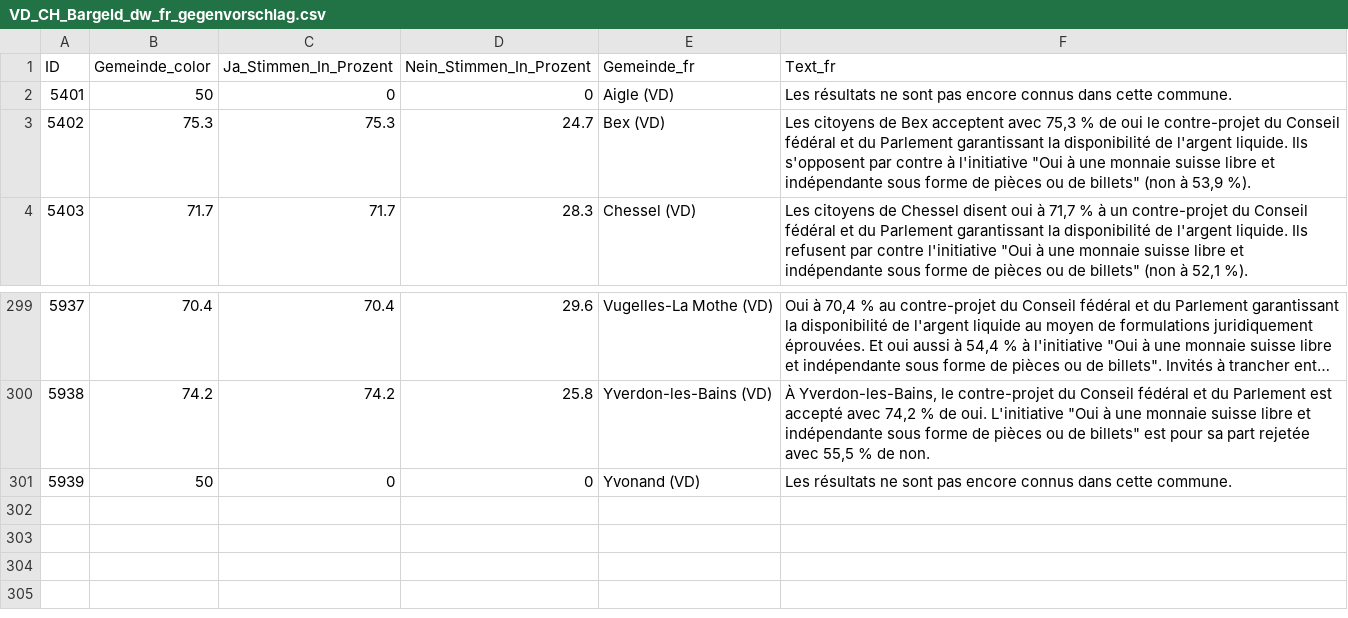
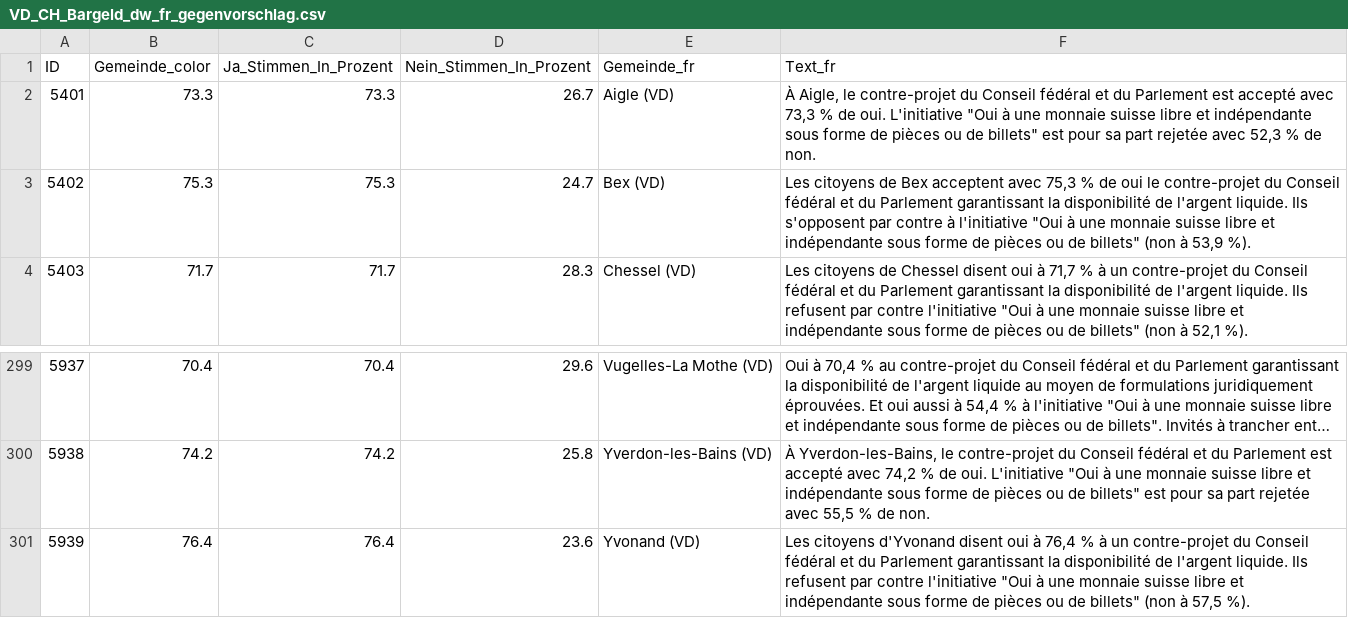
Before and after one commit to awp-finanznachrichten/lena_maerz2026, a CSV file: Output_Cantons/VD_CH_Bargeld_dw_fr_gegenvorschlag.csv, drawn as a sheet; only a part is shown, gaps mark what is left out; long unchanged cells end in ….

```diff
--- a/Output_Cantons/VD_CH_Bargeld_dw_fr_gegenvorschlag.csv
+++ b/Output_Cantons/VD_CH_Bargeld_dw_fr_gegenvorschlag.csv
@@ -1,3 +1,3 @@
 "ID","Gemeinde_color","Ja_Stimmen_In_Prozent","Nein_Stimmen_In_Prozent","Gemeinde_fr","Text_fr"
-5401,50,0,0,"Aigle (VD)","Les résultats ne sont pas encore connus dans cette commune."
+5401,73.3,73.3,26.7,"Aigle (VD)","À Aigle, le contre-projet du Conseil fédéral et du Parlement est accepté avec 73,3 % de oui. L'initiative ""Oui à une monnaie suisse libre et indépendante sous forme de pièces ou de billets"" est pour sa part rejetée avec 52,3 % de non."
 5402,75.3,75.3,24.7,"Bex (VD)","Les citoyens de Bex acceptent avec 75,3 % de oui le contre-projet du Conseil fédéral et du Parlement garantissant la disponibilité de l'argent liquide. Ils s'opposent par contre à l'initiative ""Oui à une monnaie suisse libre et indépendante sous forme de pièces ou de billets"" (non à 53,9 %)."
@@ -300,2 +300,2 @@
 5938,74.2,74.2,25.8,"Yverdon-les-Bains (VD)","À Yverdon-les-Bains, le contre-projet du Conseil fédéral et du Parlement est accepté avec 74,2 % de oui. L'initiative ""Oui à une monnaie suisse libre et indépendante sous forme de pièces ou de billets"" est pour sa part rejetée avec 55,5 % de non."
-5939,50,0,0,"Yvonand (VD)","Les résultats ne sont pas encore connus dans cette commune."
+5939,76.4,76.4,23.6,"Yvonand (VD)","Les citoyens d'Yvonand disent oui à 76,4 % à un contre-projet du Conseil fédéral et du Parlement garantissant la disponibilité de l'argent liquide. Ils refusent par contre l'initiative ""Oui à une monnaie suisse libre et indépendante sous forme de pièces ou de billets"" (non à 57,5 %)."
```
Also changed, not shown: Output_Cantons/VD_CH_Bargeld_dw_fr_initiative.csv, Output_Cantons/VD_CH_Bargeld_dw_fr_overview.csv, 38 other files.
